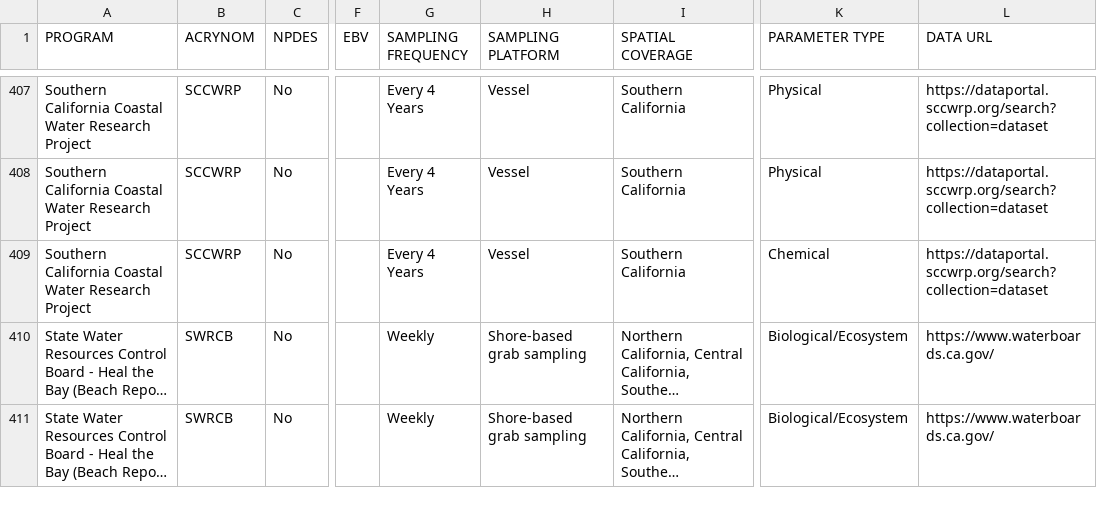
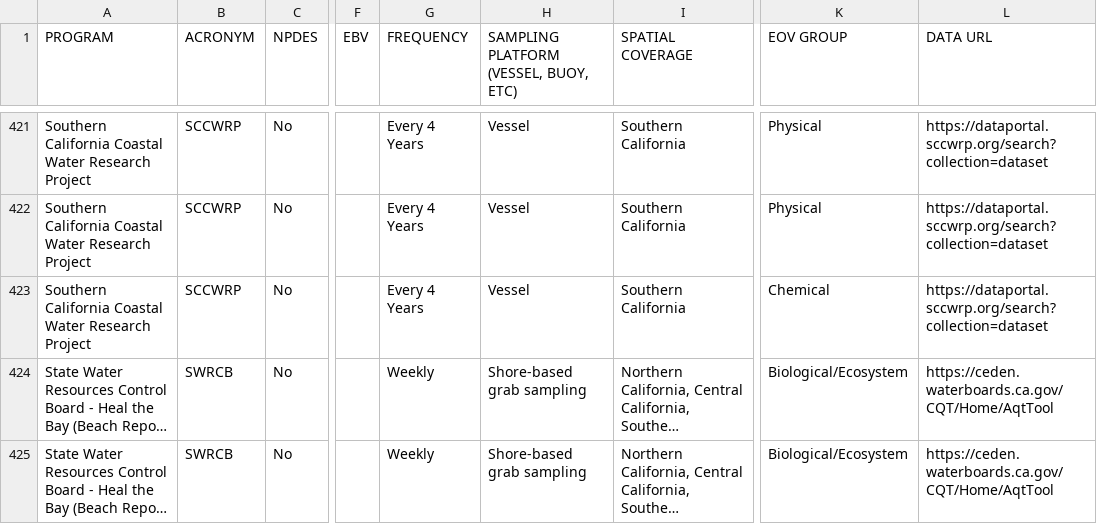
Before and after one commit to CalCOFI/2026-ucla-cal-ocean-coastal-monitoring-map, a CSV file: Attribute_Table.csv, drawn as a sheet; only a part is shown, gaps mark what is left out; long unchanged cells end in …; addresses are those after the commit; the diff covers the shown part only; the diff names each change by its address in the sheet, - before the commit and + after, or states it on an @@ line.

```diff
--- a/Attribute_Table.csv
+++ b/Attribute_Table.csv
-B1: ACRYNOM
+B1: ACRONYM
-G1: SAMPLING FREQUENCY
+G1: FREQUENCY
-H1: SAMPLING PLATFORM
+H1: SAMPLING PLATFORM (VESSEL, BUOY, ETC)
-K1: PARAMETER TYPE
+K1: EOV GROUP
-L424:L425 (DATA URL): https://www.waterboards.ca.gov/
+L424:L425 (DATA URL): https://ceden.waterboards.ca.gov/CQT/Home/AqtTool
```
Also changed, not shown: 14 added rows and 15 edited cells elsewhere in this file.
